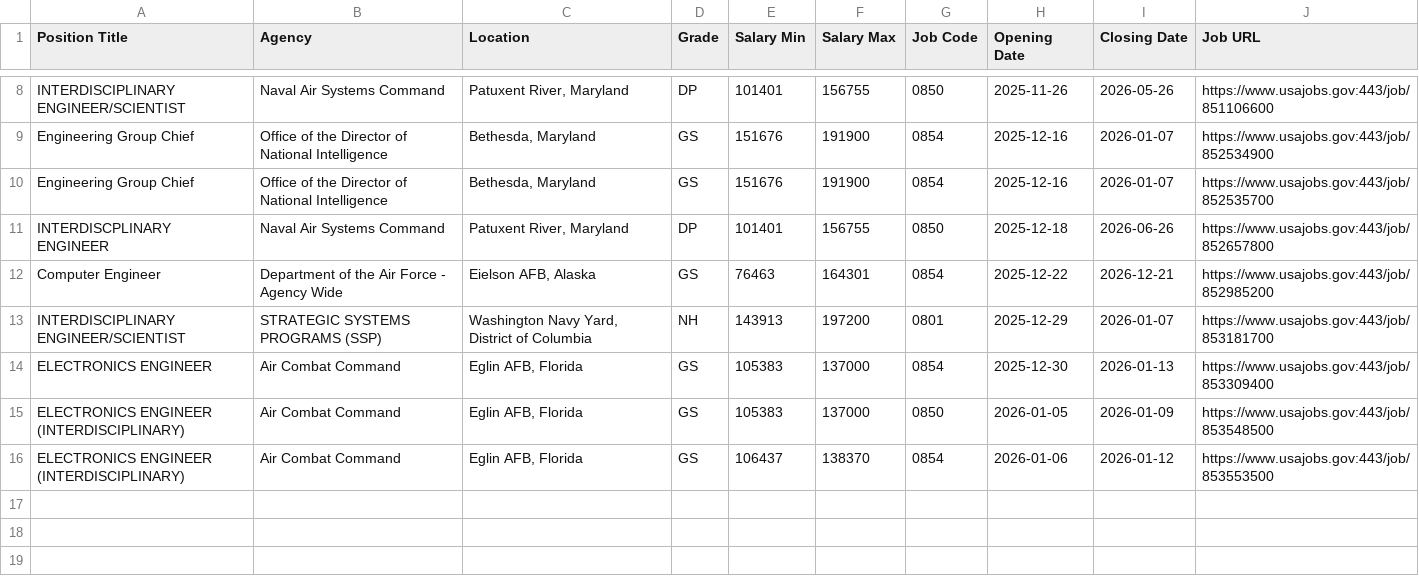
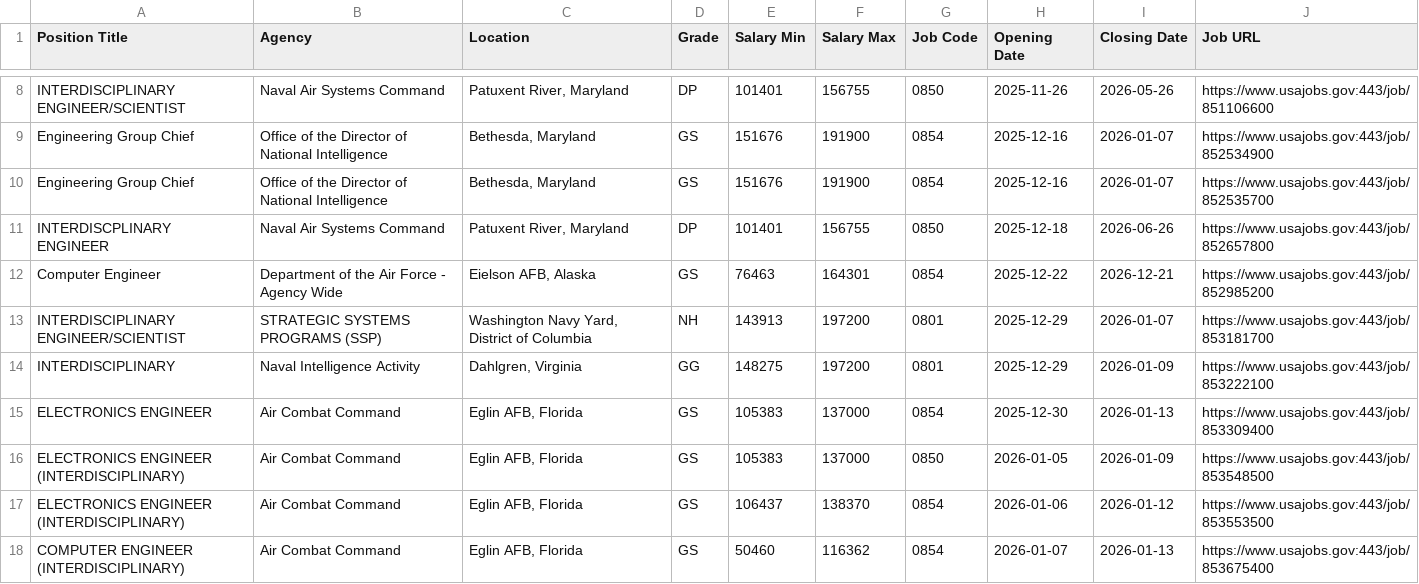
Before and after one commit to fartbagxp/fedjobs, a CSV file: data/raw/active_0854_jobs.csv, drawn as a sheet; only a part is shown, gaps mark what is left out; the diff names each change by its address in the sheet, - before the commit and + after, or states it on an @@ line.

```diff
--- a/data/raw/active_0854_jobs.csv
+++ b/data/raw/active_0854_jobs.csv
+row 14: INTERDISCIPLINARY | Naval Intelligence Activity | Dahlgren, Virginia | GG | 148275 | 197200 | 0801 | 2025-12-29 | 2026-01-09 | https://www.usajobs.gov:443/job/853222100
+row 18: COMPUTER ENGINEER (INTERDISCIPLINARY) | Air Combat Command | Eglin AFB, Florida | GS | 50460 | 116362 | 0854 | 2026-01-07 | 2026-01-13 | https://www.usajobs.gov:443/job/853675400
```
Also changed, not shown: data/raw/active_1550_jobs.csv, data/raw/active_1560_jobs.csv, 2 other files.
